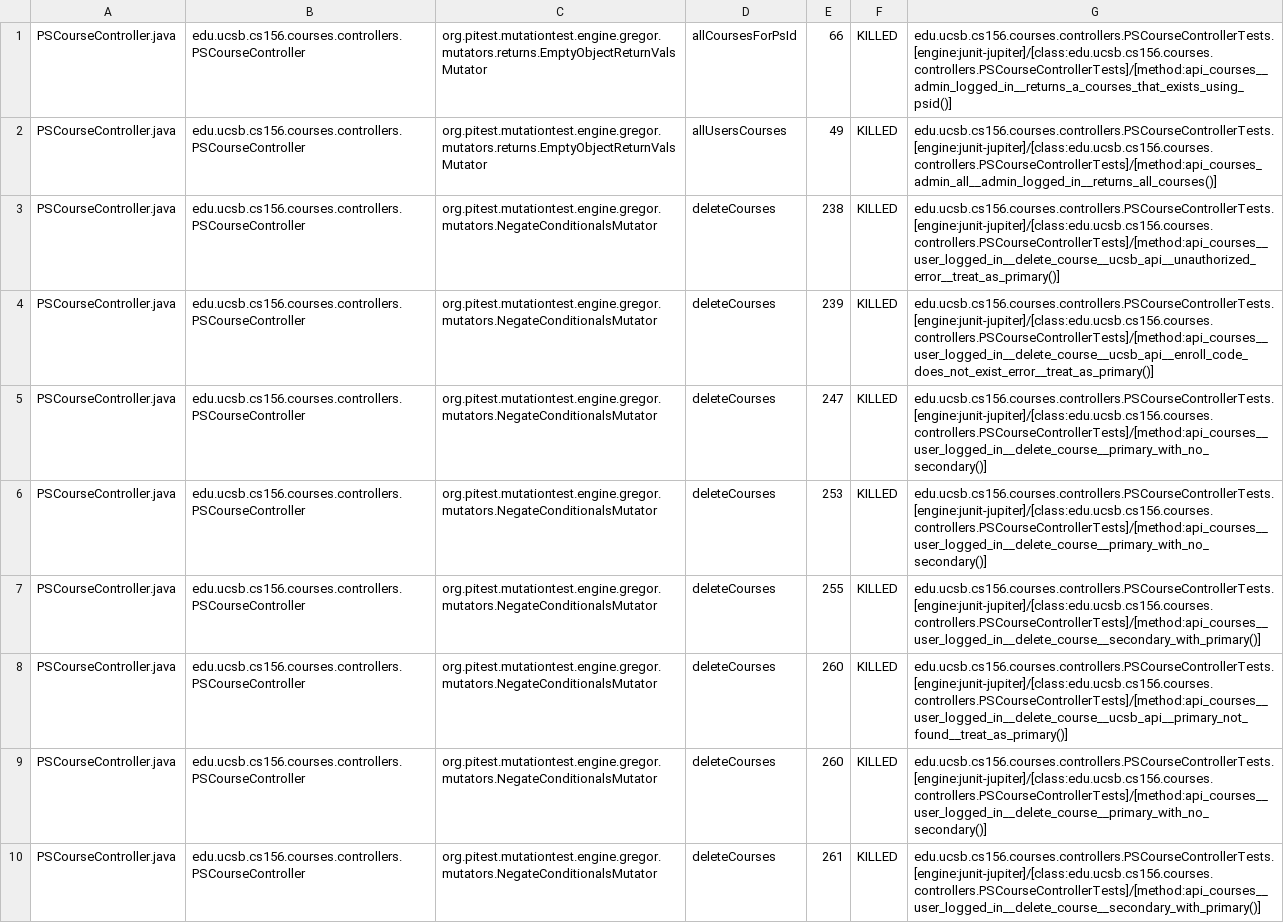
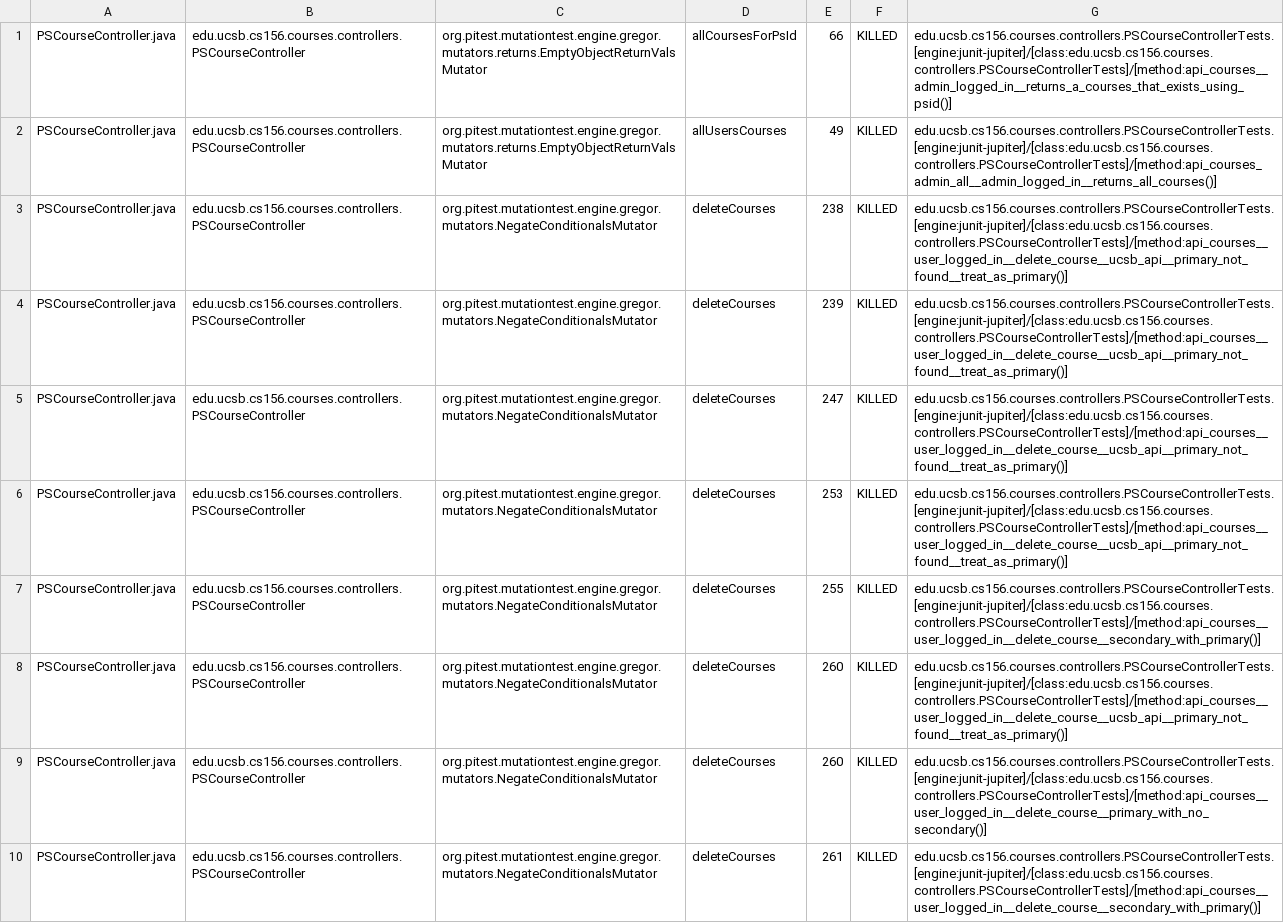
Before and after one commit to ucsb-cs156-s25/proj-courses-s25-01, a CSV file: pitest/mutations.csv, drawn as a sheet; only a part is shown; the diff covers the shown part only.

Commit message:
Deploying to gh-pages from @ ucsb-cs156-s25/proj-courses-s25-01@dfe3d9ae12c5a059d46e4815e62745502fc24113 🚀

```diff
--- a/pitest/mutations.csv
+++ b/pitest/mutations.csv
@@ -2,6 +2,6 @@ PSCourseController.java,edu.ucsb.cs156.courses.controllers.PSCourseController,or
 PSCourseController.java,edu.ucsb.cs156.courses.controllers.PSCourseController,org.pitest.mutationtest.engine.gregor.mutators.returns.EmptyObjectReturnValsMutator,allUsersCourses,49,KILLED,edu.ucsb.cs156.courses.controllers.PSCourseControllerTests.[engine:junit-jupiter]/[class:edu.ucsb.cs156.courses.controllers.PSCourseControllerTests]/[method:api_courses_admin_all__admin_logged_in__returns_all_courses()]
-PSCourseController.java,edu.ucsb.cs156.courses.controllers.PSCourseController,org.pitest.mutationtest.engine.gregor.mutators.NegateConditionalsMutator,deleteCourses,238,KILLED,edu.ucsb.cs156.courses.controllers.PSCourseControllerTests.[engine:junit-jupiter]/[class:edu.ucsb.cs156.courses.controllers.PSCourseControllerTests]/[method:api_courses__user_logged_in__delete_course__ucsb_api__unauthorized_error__treat_as_primary()]
-PSCourseController.java,edu.ucsb.cs156.courses.controllers.PSCourseController,org.pitest.mutationtest.engine.gregor.mutators.NegateConditionalsMutator,deleteCourses,239,KILLED,edu.ucsb.cs156.courses.controllers.PSCourseControllerTests.[engine:junit-jupiter]/[class:edu.ucsb.cs156.courses.controllers.PSCourseControllerTests]/[method:api_courses__user_logged_in__delete_course__ucsb_api__enroll_code_does_not_exist_error__treat_as_primary()]
-PSCourseController.java,edu.ucsb.cs156.courses.controllers.PSCourseController,org.pitest.mutationtest.engine.gregor.mutators.NegateConditionalsMutator,deleteCourses,247,KILLED,edu.ucsb.cs156.courses.controllers.PSCourseControllerTests.[engine:junit-jupiter]/[class:edu.ucsb.cs156.courses.controllers.PSCourseControllerTests]/[method:api_courses__user_logged_in__delete_course__primary_with_no_secondary()]
-PSCourseController.java,edu.ucsb.cs156.courses.controllers.PSCourseController,org.pitest.mutationtest.engine.gregor.mutators.NegateConditionalsMutator,deleteCourses,253,KILLED,edu.ucsb.cs156.courses.controllers.PSCourseControllerTests.[engine:junit-jupiter]/[class:edu.ucsb.cs156.courses.controllers.PSCourseControllerTests]/[method:api_courses__user_logged_in__delete_course__primary_with_no_secondary()]
+PSCourseController.java,edu.ucsb.cs156.courses.controllers.PSCourseController,org.pitest.mutationtest.engine.gregor.mutators.NegateConditionalsMutator,deleteCourses,238,KILLED,edu.ucsb.cs156.courses.controllers.PSCourseControllerTests.[engine:junit-jupiter]/[class:edu.ucsb.cs156.courses.controllers.PSCourseControllerTests]/[method:api_courses__user_logged_in__delete_course__ucsb_api__primary_not_found__treat_as_primary()]
+PSCourseController.java,edu.ucsb.cs156.courses.controllers.PSCourseController,org.pitest.mutationtest.engine.gregor.mutators.NegateConditionalsMutator,deleteCourses,239,KILLED,edu.ucsb.cs156.courses.controllers.PSCourseControllerTests.[engine:junit-jupiter]/[class:edu.ucsb.cs156.courses.controllers.PSCourseControllerTests]/[method:api_courses__user_logged_in__delete_course__ucsb_api__primary_not_found__treat_as_primary()]
+PSCourseController.java,edu.ucsb.cs156.courses.controllers.PSCourseController,org.pitest.mutationtest.engine.gregor.mutators.NegateConditionalsMutator,deleteCourses,247,KILLED,edu.ucsb.cs156.courses.controllers.PSCourseControllerTests.[engine:junit-jupiter]/[class:edu.ucsb.cs156.courses.controllers.PSCourseControllerTests]/[method:api_courses__user_logged_in__delete_course__ucsb_api__primary_not_found__treat_as_primary()]
+PSCourseController.java,edu.ucsb.cs156.courses.controllers.PSCourseController,org.pitest.mutationtest.engine.gregor.mutators.NegateConditionalsMutator,deleteCourses,253,KILLED,edu.ucsb.cs156.courses.controllers.PSCourseControllerTests.[engine:junit-jupiter]/[class:edu.ucsb.cs156.courses.controllers.PSCourseControllerTests]/[method:api_courses__user_logged_in__delete_course__ucsb_api__primary_not_found__treat_as_primary()]
 PSCourseController.java,edu.ucsb.cs156.courses.controllers.PSCourseController,org.pitest.mutationtest.engine.gregor.mutators.NegateConditionalsMutator,deleteCourses,255,KILLED,edu.ucsb.cs156.courses.controllers.PSCourseControllerTests.[engine:junit-jupiter]/[class:edu.ucsb.cs156.courses.controllers.PSCourseControllerTests]/[method:api_courses__user_logged_in__delete_course__secondary_with_primary()]
```
Also changed, not shown: 3 added rows, 2 removed rows, 30 moved rows and 52 edited cells elsewhere in this file, 52 other files.
